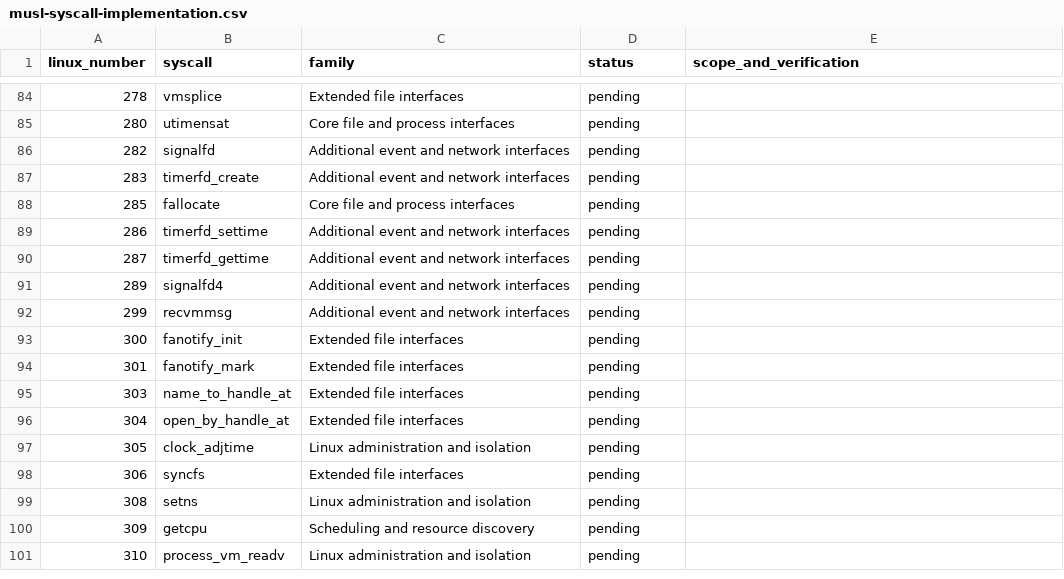
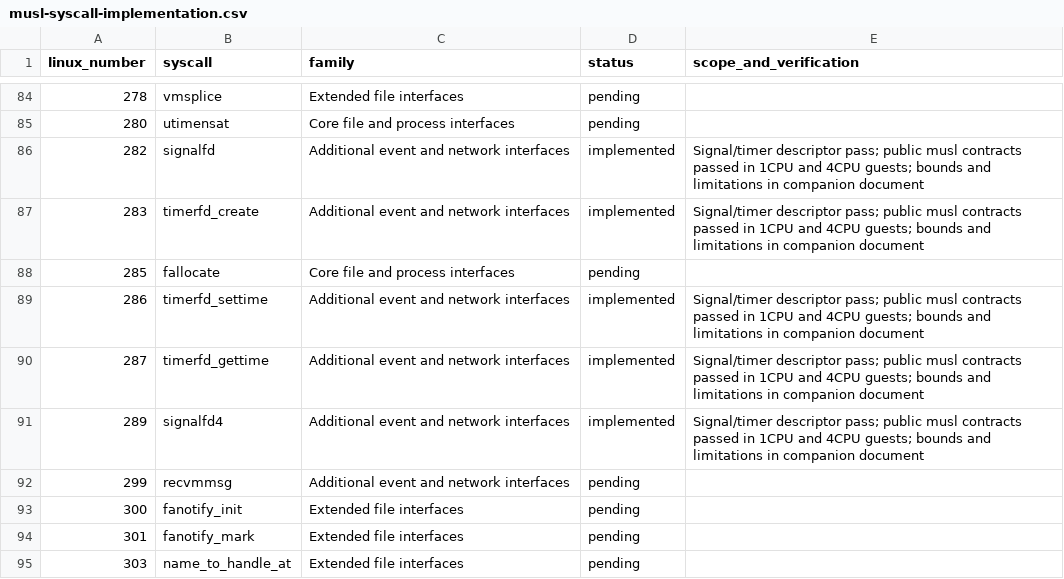
Before and after one commit to miselin/pedigree, a CSV file: docs/musl-syscall-implementation.csv, drawn as a sheet; only a part is shown, gaps mark what is left out; the shorter side is filled out with more unchanged rows.

Commit message:
posix: implement signal and timer descriptors

```diff
--- a/docs/musl-syscall-implementation.csv
+++ b/docs/musl-syscall-implementation.csv
@@ -85,8 +85,8 @@ linux_number,syscall,family,status,scope_and_verification
 280,utimensat,Core file and process interfaces,pending,
-282,signalfd,Additional event and network interfaces,pending,
-283,timerfd_create,Additional event and network interfaces,pending,
+282,signalfd,Additional event and network interfaces,implemented,Signal/timer descriptor pass; public musl contracts passed in 1CPU and 4CPU guests; bounds and limitations in companion document
+283,timerfd_create,Additional event and network interfaces,implemented,Signal/timer descriptor pass; public musl contracts passed in 1CPU and 4CPU guests; bounds and limitations in companion document
 285,fallocate,Core file and process interfaces,pending,
-286,timerfd_settime,Additional event and network interfaces,pending,
-287,timerfd_gettime,Additional event and network interfaces,pending,
-289,signalfd4,Additional event and network interfaces,pending,
+286,timerfd_settime,Additional event and network interfaces,implemented,Signal/timer descriptor pass; public musl contracts passed in 1CPU and 4CPU guests; bounds and limitations in companion document
+287,timerfd_gettime,Additional event and network interfaces,implemented,Signal/timer descriptor pass; public musl contracts passed in 1CPU and 4CPU guests; bounds and limitations in companion document
+289,signalfd4,Additional event and network interfaces,implemented,Signal/timer descriptor pass; public musl contracts passed in 1CPU and 4CPU guests; bounds and limitations in companion document
 299,recvmmsg,Additional event and network interfaces,pending,
```
Also changed, not shown: 35 other files.
